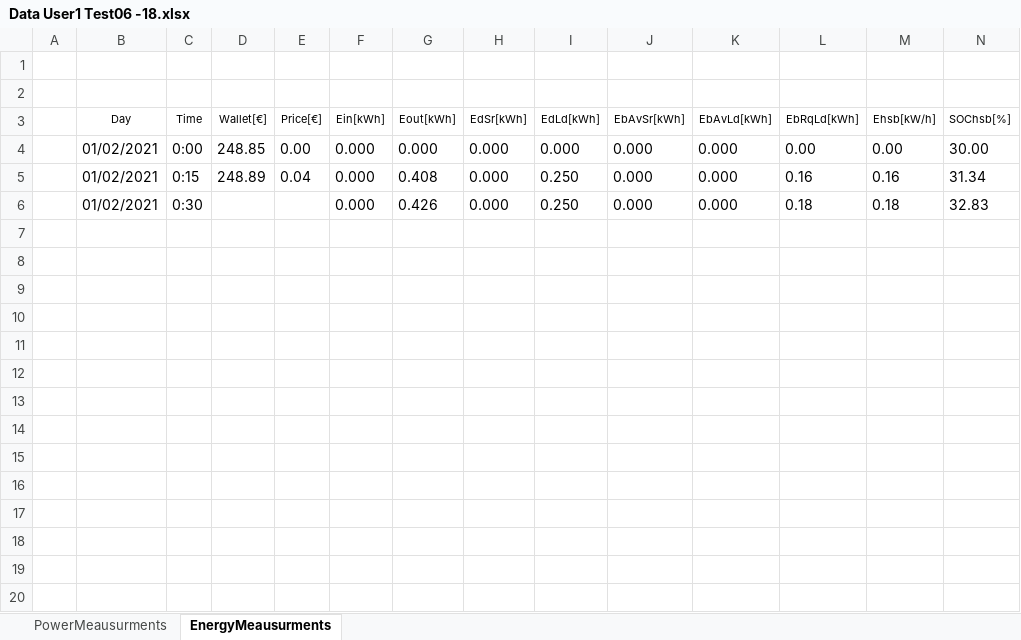
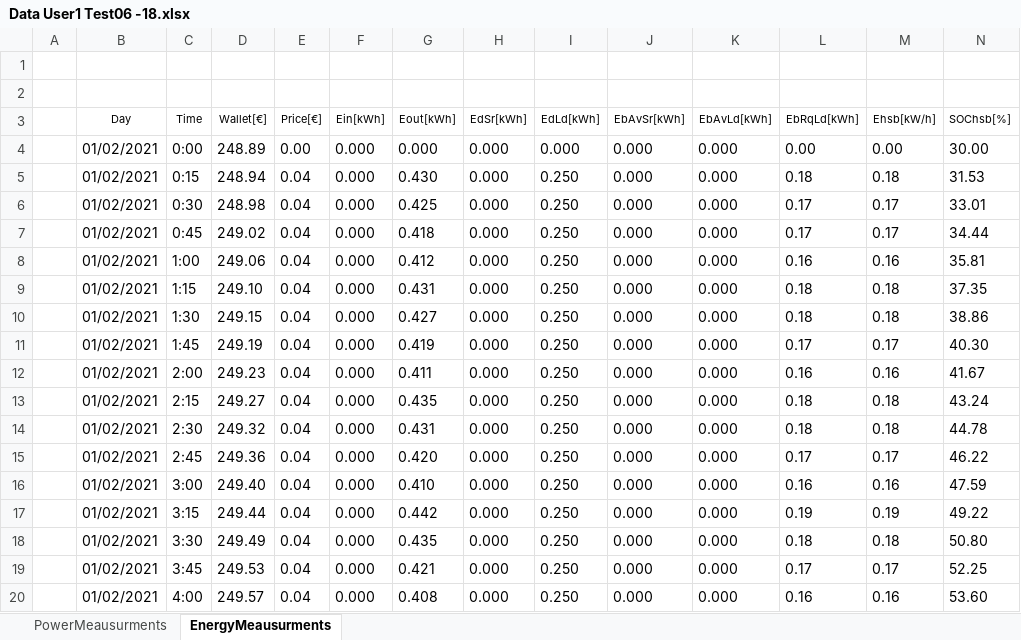
Before and after one commit to mindolink/EthStevec12, an Excel workbook: ExportData/Data User1 Test06 -18.xlsx, sheet EnergyMeausurments, drawn as a sheet; only a part is shown; values as stored, in another font and other column widths than the file's, no borders; addresses are those after the commit; the diff covers the shown part only; the diff names each change by its address in the sheet, - before the commit and + after, or states it on an @@ line.

```diff
--- a/ExportData/Data User1 Test06 -18.xlsx (sheet EnergyMeausurments)
+++ b/ExportData/Data User1 Test06 -18.xlsx (sheet EnergyMeausurments)
-D4 (Wallet[€]): 248.85
+D4 (Wallet[€]): 248.89
+row 5:  | 01/02/2021 | 0:15 | 248.94 | 0.04 | 0.000 | 0.430 | 0.000 | 0.250 | 0.000 | 0.000 | 0.18 | 0.18 | 31.53
+row 6:  | 01/02/2021 | 0:30 | 248.98 | 0.04 | 0.000 | 0.425 | 0.000 | 0.250 | 0.000 | 0.000 | 0.17 | 0.17 | 33.01
+row 7:  | 01/02/2021 | 0:45 | 249.02 | 0.04 | 0.000 | 0.418 | 0.000 | 0.250 | 0.000 | 0.000 | 0.17 | 0.17 | 34.44
-C8 (Time): 0:15
+C8 (Time): 1:00
-D8 (Wallet[€]): 248.89
+D8 (Wallet[€]): 249.06
-G8 (Eout[kWh]): 0.408
+G8 (Eout[kWh]): 0.412
-N8 (SOChsb[%]): 31.34
+N8 (SOChsb[%]): 35.81
+row 9:  | 01/02/2021 | 1:15 | 249.10 | 0.04 | 0.000 | 0.431 | 0.000 | 0.250 | 0.000 | 0.000 | 0.18 | 0.18 | 37.35
-C10 (Time): 0:30
+C10 (Time): 1:30
-D10 (Wallet[€]): (empty)
+D10 (Wallet[€]): 249.15
-E10 (Price[€]): (empty)
+E10 (Price[€]): 0.04
-G10 (Eout[kWh]): 0.426
+G10 (Eout[kWh]): 0.427
-N10 (SOChsb[%]): 32.83
+N10 (SOChsb[%]): 38.86
+row 11:  | 01/02/2021 | 1:45 | 249.19 | 0.04 | 0.000 | 0.419 | 0.000 | 0.250 | 0.000 | 0.000 | 0.17 | 0.17 | 40.30
+row 12:  | 01/02/2021 | 2:00 | 249.23 | 0.04 | 0.000 | 0.411 | 0.000 | 0.250 | 0.000 | 0.000 | 0.16 | 0.16 | 41.67
+row 13:  | 01/02/2021 | 2:15 | 249.27 | 0.04 | 0.000 | 0.435 | 0.000 | 0.250 | 0.000 | 0.000 | 0.18 | 0.18 | 43.24
+row 14:  | 01/02/2021 | 2:30 | 249.32 | 0.04 | 0.000 | 0.431 | 0.000 | 0.250 | 0.000 | 0.000 | 0.18 | 0.18 | 44.78
+row 15:  | 01/02/2021 | 2:45 | 249.36 | 0.04 | 0.000 | 0.420 | 0.000 | 0.250 | 0.000 | 0.000 | 0.17 | 0.17 | 46.22
+row 16:  | 01/02/2021 | 3:00 | 249.40 | 0.04 | 0.000 | 0.410 | 0.000 | 0.250 | 0.000 | 0.000 | 0.16 | 0.16 | 47.59
+row 17:  | 01/02/2021 | 3:15 | 249.44 | 0.04 | 0.000 | 0.442 | 0.000 | 0.250 | 0.000 | 0.000 | 0.19 | 0.19 | 49.22
+row 18:  | 01/02/2021 | 3:30 | 249.49 | 0.04 | 0.000 | 0.435 | 0.000 | 0.250 | 0.000 | 0.000 | 0.18 | 0.18 | 50.80
+row 19:  | 01/02/2021 | 3:45 | 249.53 | 0.04 | 0.000 | 0.421 | 0.000 | 0.250 | 0.000 | 0.000 | 0.17 | 0.17 | 52.25
+row 20:  | 01/02/2021 | 4:00 | 249.57 | 0.04 | 0.000 | 0.408 | 0.000 | 0.250 | 0.000 | 0.000 | 0.16 | 0.16 | 53.60
```
Also changed, not shown: 75 added rows elsewhere in this sheet, sheet PowerMeausurments, 7 other files.
